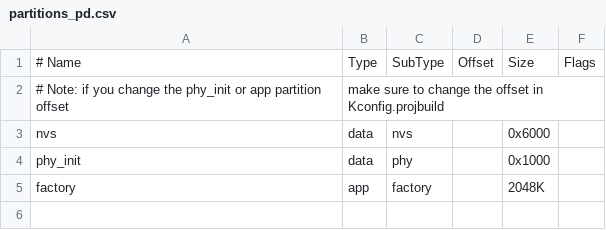
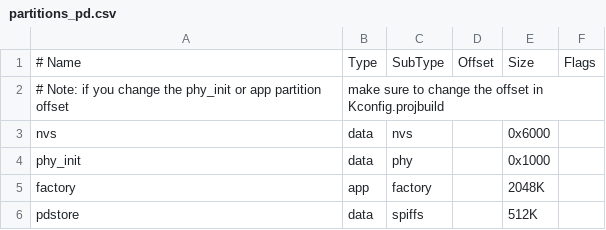
Before and after one commit to ben-wes/espd, a CSV file: partitions_pd.csv, drawn as a sheet; the diff names each change by its address in the sheet, - before the commit and + after, or states it on an @@ line.

Commit message:
Load main.pd from SPIFFS when present; optional WiFi skip.
- Add pdstore SPIFFS partition (512K) and mount at /espd_pd; prefer main.pd over embedded testpatch.
- Initialize NVS once in app_main; wifi_init no longer calls nvs_flash_init.
- When ESPD_SKIP_WIFI_WHEN_MAIN_PD_ON_DISK (default 1 on Waveshare), skip WiFi and net_* if main.pd was loaded from store.
- Document SPIFFS workflow and overrides in boards/waveshare_s3/README.txt.

```diff
--- a/partitions_pd.csv
+++ b/partitions_pd.csv
+row 6: pdstore | data | spiffs |  | 512K
```
Also changed, not shown: 9 other files.
